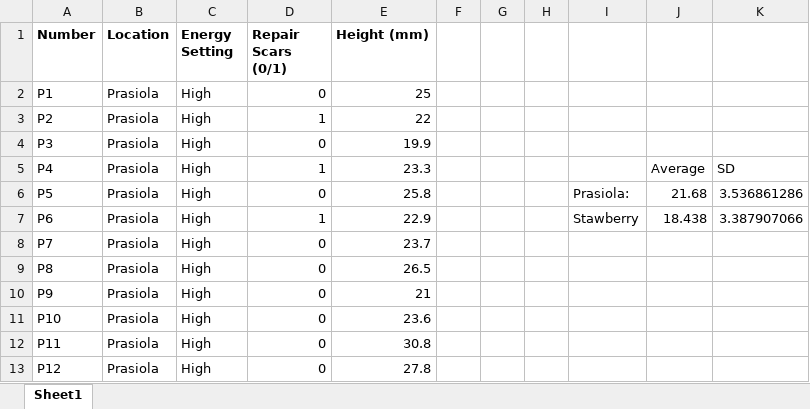
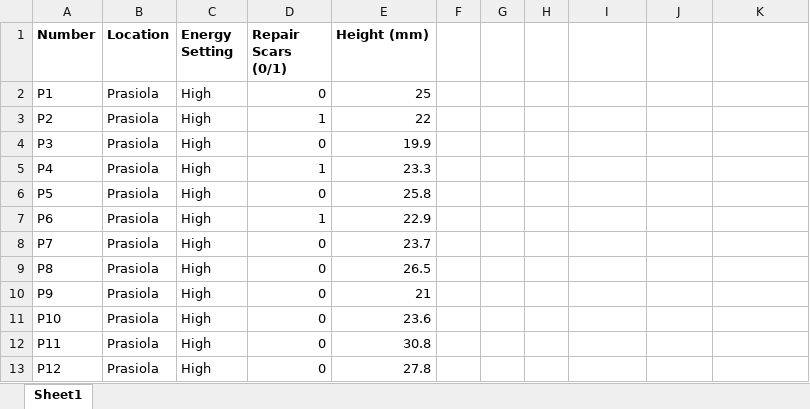
Before and after one commit to nathanielmorley2000/teg-aperture-morph, an Excel workbook: Data/TegulaCharacteristicsList.xlsx, sheet Sheet1, drawn as a sheet; only a part is shown; values as stored, in another font and other column widths than the file's, no borders; the diff covers the shown part only; the diff names each change by its address in the sheet, - before the commit and + after, or states it on an @@ line.

```diff
--- a/Data/TegulaCharacteristicsList.xlsx (sheet Sheet1)
+++ b/Data/TegulaCharacteristicsList.xlsx (sheet Sheet1)
-J5: Average
+J5: (empty)
-K5: SD
+K5: (empty)
-I6: Prasiola:
+I6: (empty)
-J6: 21.68
+J6: (empty)
-K6: 3.536861286
+K6: (empty)
-I7: Stawberry
+I7: (empty)
-J7: 18.438
+J7: (empty)
-K7: 3.387907066
+K7: (empty)
```
Also changed, not shown: 50 added rows elsewhere in this sheet.
